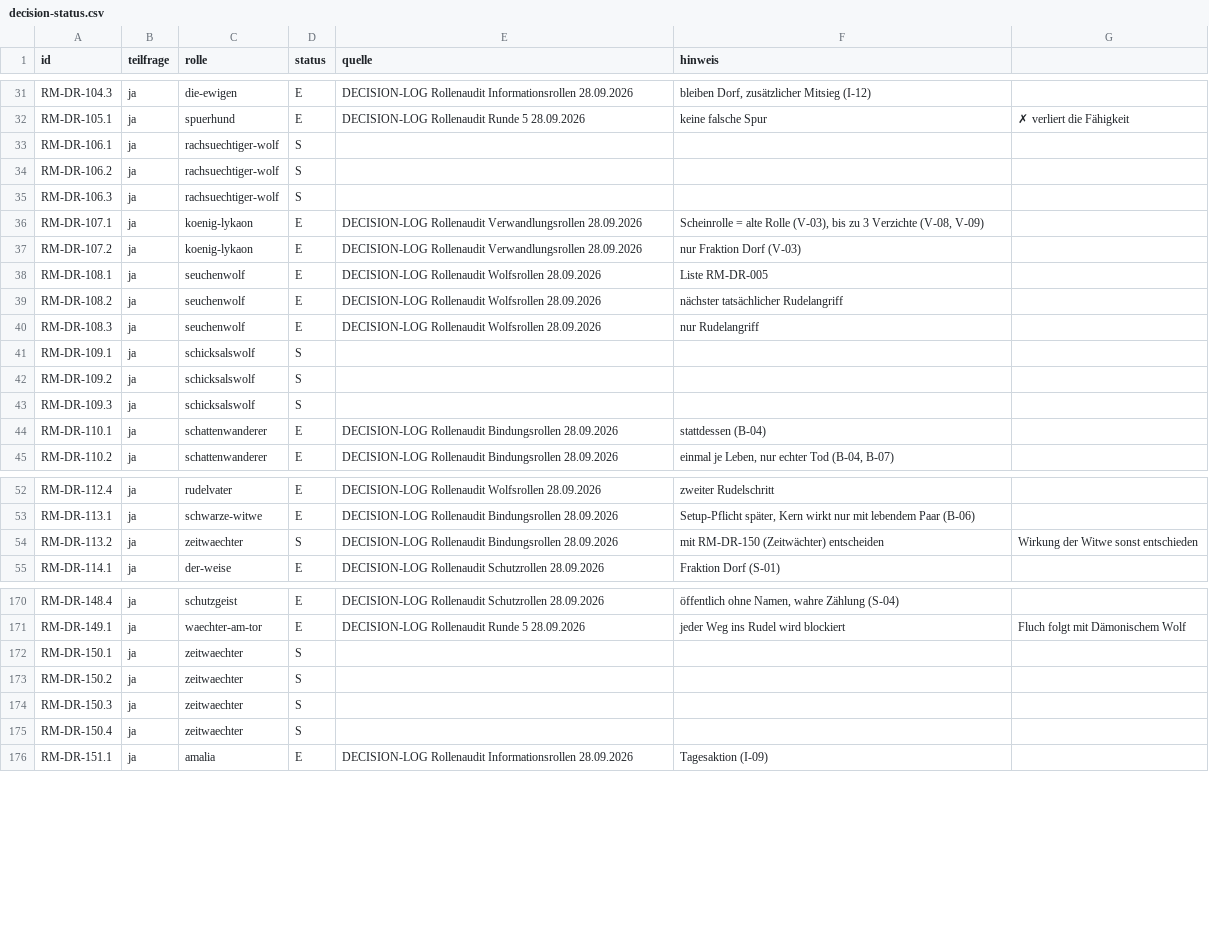
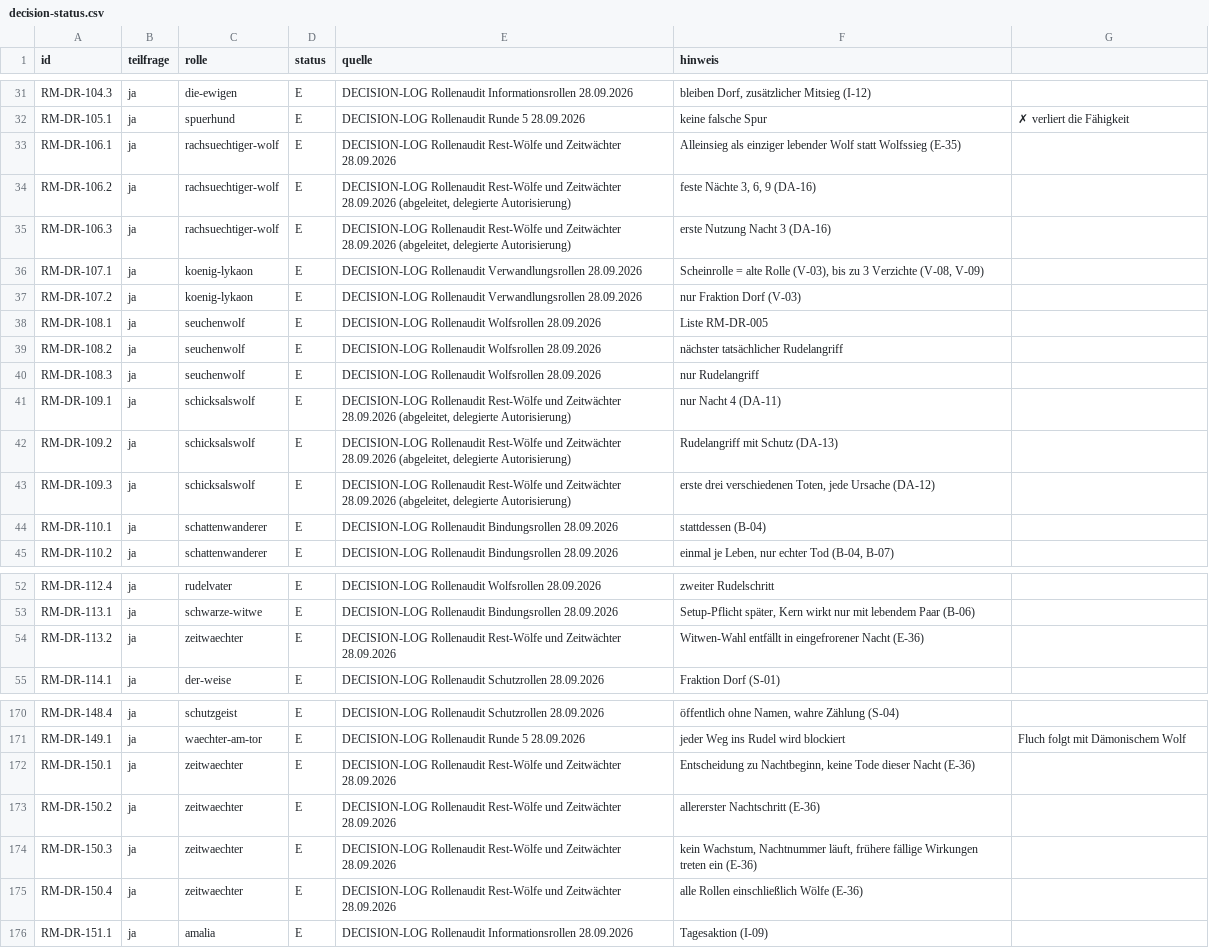
Before and after one commit to xhaviourshop-sketch/Grimmhain-Revolution, a CSV file: docs/role-migration/decision-status.csv, drawn as a sheet; only a part is shown, gaps mark what is left out.

```diff
--- a/docs/role-migration/decision-status.csv
+++ b/docs/role-migration/decision-status.csv
@@ -32,5 +32,5 @@ RM-DR-104.3;ja;die-ewigen;E;"DECISION-LOG Rollenaudit Informationsrollen 28.09.2
 RM-DR-105.1;ja;spuerhund;E;"DECISION-LOG Rollenaudit Runde 5 28.09.2026";keine falsche Spur; ✗ verliert die Fähigkeit
-RM-DR-106.1;ja;rachsuechtiger-wolf;S;;
-RM-DR-106.2;ja;rachsuechtiger-wolf;S;;
-RM-DR-106.3;ja;rachsuechtiger-wolf;S;;
+RM-DR-106.1;ja;rachsuechtiger-wolf;E;"DECISION-LOG Rollenaudit Rest-Wölfe und Zeitwächter 28.09.2026";Alleinsieg als einziger lebender Wolf statt Wolfssieg (E-35)
+RM-DR-106.2;ja;rachsuechtiger-wolf;E;"DECISION-LOG Rollenaudit Rest-Wölfe und Zeitwächter 28.09.2026 (abgeleitet, delegierte Autorisierung)";feste Nächte 3, 6, 9 (DA-16)
+RM-DR-106.3;ja;rachsuechtiger-wolf;E;"DECISION-LOG Rollenaudit Rest-Wölfe und Zeitwächter 28.09.2026 (abgeleitet, delegierte Autorisierung)";erste Nutzung Nacht 3 (DA-16)
 RM-DR-107.1;ja;koenig-lykaon;E;"DECISION-LOG Rollenaudit Verwandlungsrollen 28.09.2026";Scheinrolle = alte Rolle (V-03), bis zu 3 Verzichte (V-08, V-09)
@@ -40,5 +40,5 @@ RM-DR-108.2;ja;seuchenwolf;E;"DECISION-LOG Rollenaudit Wolfsrollen 28.09.2026";n
 RM-DR-108.3;ja;seuchenwolf;E;"DECISION-LOG Rollenaudit Wolfsrollen 28.09.2026";nur Rudelangriff
-RM-DR-109.1;ja;schicksalswolf;S;;
-RM-DR-109.2;ja;schicksalswolf;S;;
-RM-DR-109.3;ja;schicksalswolf;S;;
+RM-DR-109.1;ja;schicksalswolf;E;"DECISION-LOG Rollenaudit Rest-Wölfe und Zeitwächter 28.09.2026 (abgeleitet, delegierte Autorisierung)";nur Nacht 4 (DA-11)
+RM-DR-109.2;ja;schicksalswolf;E;"DECISION-LOG Rollenaudit Rest-Wölfe und Zeitwächter 28.09.2026 (abgeleitet, delegierte Autorisierung)";Rudelangriff mit Schutz (DA-13)
+RM-DR-109.3;ja;schicksalswolf;E;"DECISION-LOG Rollenaudit Rest-Wölfe und Zeitwächter 28.09.2026 (abgeleitet, delegierte Autorisierung)";erste drei verschiedenen Toten, jede Ursache (DA-12)
 RM-DR-110.1;ja;schattenwanderer;E;"DECISION-LOG Rollenaudit Bindungsrollen 28.09.2026";stattdessen (B-04)
@@ -53,3 +53,3 @@ RM-DR-112.4;ja;rudelvater;E;"DECISION-LOG Rollenaudit Wolfsrollen 28.09.2026";zw
 RM-DR-113.1;ja;schwarze-witwe;E;"DECISION-LOG Rollenaudit Bindungsrollen 28.09.2026";Setup-Pflicht später, Kern wirkt nur mit lebendem Paar (B-06)
-RM-DR-113.2;ja;zeitwaechter;S;"DECISION-LOG Rollenaudit Bindungsrollen 28.09.2026";mit RM-DR-150 (Zeitwächter) entscheiden; Wirkung der Witwe sonst entschieden
+RM-DR-113.2;ja;zeitwaechter;E;"DECISION-LOG Rollenaudit Rest-Wölfe und Zeitwächter 28.09.2026";Witwen-Wahl entfällt in eingefrorener Nacht (E-36)
 RM-DR-114.1;ja;der-weise;E;"DECISION-LOG Rollenaudit Schutzrollen 28.09.2026";Fraktion Dorf (S-01)
@@ -171,6 +171,6 @@ RM-DR-148.4;ja;schutzgeist;E;"DECISION-LOG Rollenaudit Schutzrollen 28.09.2026";
 RM-DR-149.1;ja;waechter-am-tor;E;"DECISION-LOG Rollenaudit Runde 5 28.09.2026";jeder Weg ins Rudel wird blockiert; Fluch folgt mit Dämonischem Wolf
-RM-DR-150.1;ja;zeitwaechter;S;;
-RM-DR-150.2;ja;zeitwaechter;S;;
-RM-DR-150.3;ja;zeitwaechter;S;;
-RM-DR-150.4;ja;zeitwaechter;S;;
+RM-DR-150.1;ja;zeitwaechter;E;"DECISION-LOG Rollenaudit Rest-Wölfe und Zeitwächter 28.09.2026";Entscheidung zu Nachtbeginn, keine Tode dieser Nacht (E-36)
+RM-DR-150.2;ja;zeitwaechter;E;"DECISION-LOG Rollenaudit Rest-Wölfe und Zeitwächter 28.09.2026";allererster Nachtschritt (E-36)
+RM-DR-150.3;ja;zeitwaechter;E;"DECISION-LOG Rollenaudit Rest-Wölfe und Zeitwächter 28.09.2026";kein Wachstum, Nachtnummer läuft, frühere fällige Wirkungen treten ein (E-36)
+RM-DR-150.4;ja;zeitwaechter;E;"DECISION-LOG Rollenaudit Rest-Wölfe und Zeitwächter 28.09.2026";alle Rollen einschließlich Wölfe (E-36)
 RM-DR-151.1;ja;amalia;E;"DECISION-LOG Rollenaudit Informationsrollen 28.09.2026";Tagesaktion (I-09)
```
Also changed, not shown: 7 other files.
